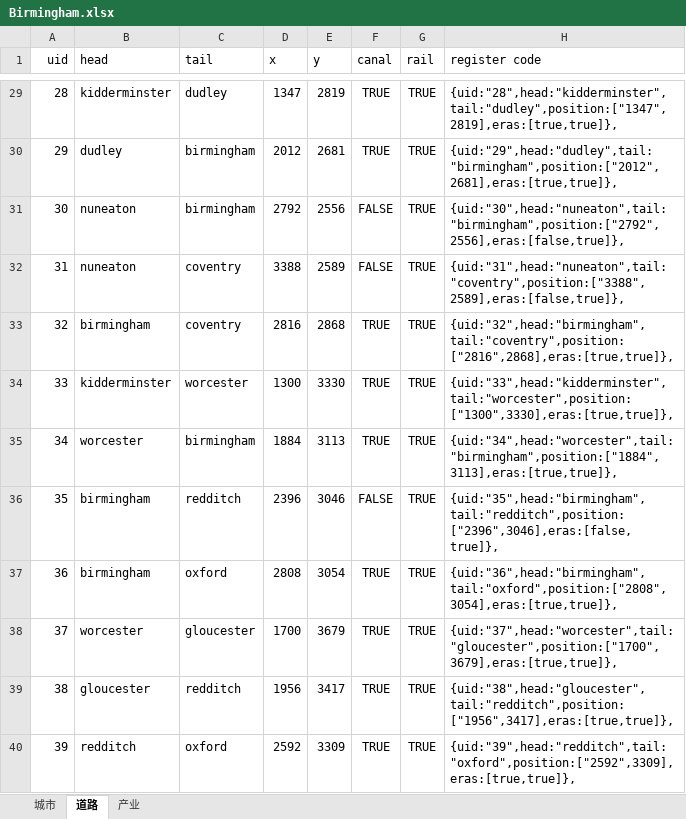
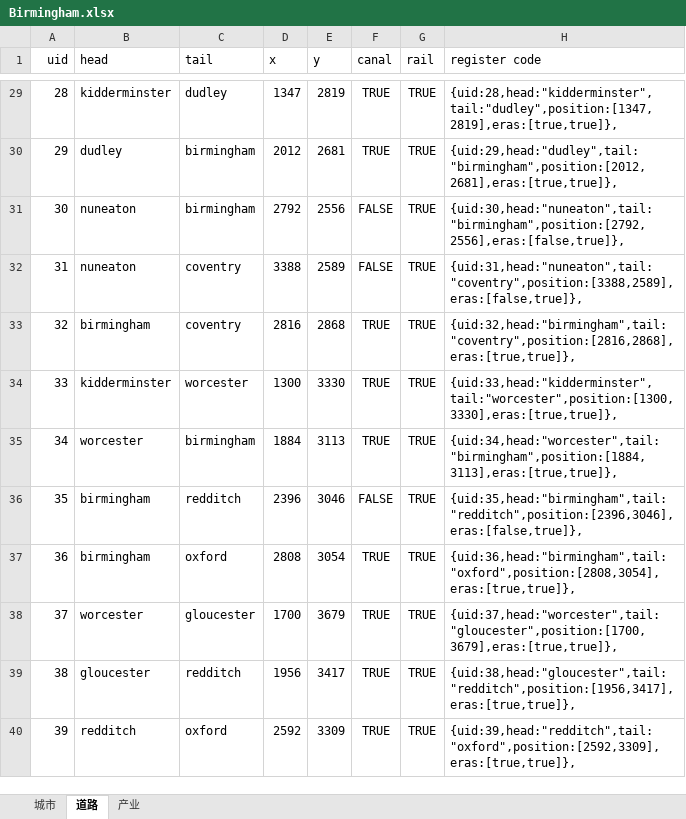
Before and after one commit to TheRiverElder/river-minigames, an Excel workbook: src/birmingham/Birmingham.xlsx, sheet 道路, drawn as a sheet; only a part is shown, gaps mark what is left out; values as stored, in another font and other column widths than the file's, no borders; the diff covers the shown part only; the diff names each change by its address in the sheet, - before the commit and + after, or states it on an @@ line.

```diff
--- a/src/birmingham/Birmingham.xlsx (sheet 道路)
+++ b/src/birmingham/Birmingham.xlsx (sheet 道路)
-H29 (register code): {uid:"28",head:"kidderminster",tail:"dudley",position:["1347",2819],eras:[true,true]},
+H29 (register code): {uid:28,head:"kidderminster",tail:"dudley",position:[1347,2819],eras:[true,true]},
-H30 (register code): {uid:"29",head:"dudley",tail:"birmingham",position:["2012",2681],eras:[true,true]},
+H30 (register code): {uid:29,head:"dudley",tail:"birmingham",position:[2012,2681],eras:[true,true]},
-H31 (register code): {uid:"30",head:"nuneaton",tail:"birmingham",position:["2792",2556],eras:[false,true]},
+H31 (register code): {uid:30,head:"nuneaton",tail:"birmingham",position:[2792,2556],eras:[false,true]},
-H32 (register code): {uid:"31",head:"nuneaton",tail:"coventry",position:["3388",2589],eras:[false,true]},
+H32 (register code): {uid:31,head:"nuneaton",tail:"coventry",position:[3388,2589],eras:[false,true]},
-H33 (register code): {uid:"32",head:"birmingham",tail:"coventry",position:["2816",2868],eras:[true,true]},
+H33 (register code): {uid:32,head:"birmingham",tail:"coventry",position:[2816,2868],eras:[true,true]},
-H34 (register code): {uid:"33",head:"kidderminster",tail:"worcester",position:["1300",3330],eras:[true,true]},
+H34 (register code): {uid:33,head:"kidderminster",tail:"worcester",position:[1300,3330],eras:[true,true]},
-H35 (register code): {uid:"34",head:"worcester",tail:"birmingham",position:["1884",3113],eras:[true,true]},
+H35 (register code): {uid:34,head:"worcester",tail:"birmingham",position:[1884,3113],eras:[true,true]},
-H36 (register code): {uid:"35",head:"birmingham",tail:"redditch",position:["2396",3046],eras:[false,true]},
+H36 (register code): {uid:35,head:"birmingham",tail:"redditch",position:[2396,3046],eras:[false,true]},
-H37 (register code): {uid:"36",head:"birmingham",tail:"oxford",position:["2808",3054],eras:[true,true]},
+H37 (register code): {uid:36,head:"birmingham",tail:"oxford",position:[2808,3054],eras:[true,true]},
-H38 (register code): {uid:"37",head:"worcester",tail:"gloucester",position:["1700",3679],eras:[true,true]},
+H38 (register code): {uid:37,head:"worcester",tail:"gloucester",position:[1700,3679],eras:[true,true]},
-H39 (register code): {uid:"38",head:"gloucester",tail:"redditch",position:["1956",3417],eras:[true,true]},
+H39 (register code): {uid:38,head:"gloucester",tail:"redditch",position:[1956,3417],eras:[true,true]},
-H40 (register code): {uid:"39",head:"redditch",tail:"oxford",position:["2592",3309],eras:[true,true]},
+H40 (register code): {uid:39,head:"redditch",tail:"oxford",position:[2592,3309],eras:[true,true]},
```
Also changed, not shown: 27 edited cells elsewhere in this sheet, 5 other files.
